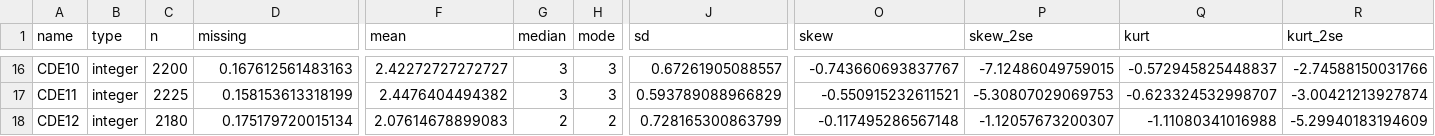
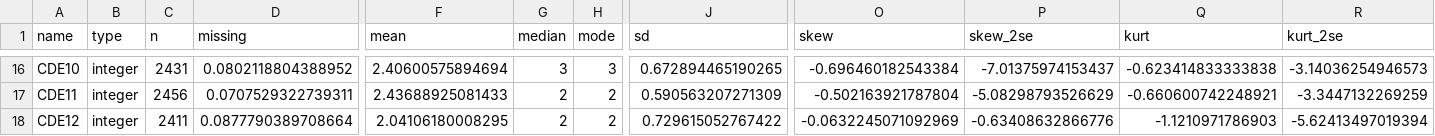
Before and after one commit to cjvanlissa/MSRC_LPA, a CSV file: codebook_df.csv, drawn as a sheet; only a part is shown, gaps mark what is left out; the diff covers the shown part only; the diff names each change by its address in the sheet, - before the commit and + after, or states it on an @@ line.

```diff
--- a/codebook_df.csv
+++ b/codebook_df.csv
-C16 (n): 2200
+C16 (n): 2431
-D16 (missing): 0.167612561483163
+D16 (missing): 0.0802118804388952
-F16 (mean): 2.42272727272727
+F16 (mean): 2.40600575894694
-J16 (sd): 0.67261905088557
+J16 (sd): 0.672894465190265
-O16 (skew): -0.743660693837767
+O16 (skew): -0.696460182543384
-P16 (skew_2se): -7.12486049759015
+P16 (skew_2se): -7.01375974153437
-Q16 (kurt): -0.572945825448837
+Q16 (kurt): -0.623414833333838
-R16 (kurt_2se): -2.74588150031766
+R16 (kurt_2se): -3.14036254946573
-C17 (n): 2225
+C17 (n): 2456
-D17 (missing): 0.158153613318199
+D17 (missing): 0.0707529322739311
-F17 (mean): 2.4476404494382
+F17 (mean): 2.43688925081433
-G17 (median): 3
+G17 (median): 2
-H17 (mode): 3
+H17 (mode): 2
-J17 (sd): 0.593789088966829
+J17 (sd): 0.590563207271309
-O17 (skew): -0.550915232611521
+O17 (skew): -0.502163921787804
-P17 (skew_2se): -5.30807029069753
+P17 (skew_2se): -5.08298793526629
-Q17 (kurt): -0.623324532998707
+Q17 (kurt): -0.660600742248921
-R17 (kurt_2se): -3.00421213927874
+R17 (kurt_2se): -3.3447132269259
-C18 (n): 2180
+C18 (n): 2411
-D18 (missing): 0.175179720015134
+D18 (missing): 0.0877790389708664
-F18 (mean): 2.07614678899083
+F18 (mean): 2.04106180008295
-J18 (sd): 0.728165300863799
+J18 (sd): 0.729615052767422
-O18 (skew): -0.117495286567148
+O18 (skew): -0.0632245071092969
-P18 (skew_2se): -1.12057673200307
+P18 (skew_2se): -0.63408632866776
-Q18 (kurt): -1.11080341016988
+Q18 (kurt): -1.1210971786903
-R18 (kurt_2se): -5.29940183194609
+R18 (kurt_2se): -5.62413497019394
```
Also changed, not shown: 110 edited cells elsewhere in this file, 14 other files.
